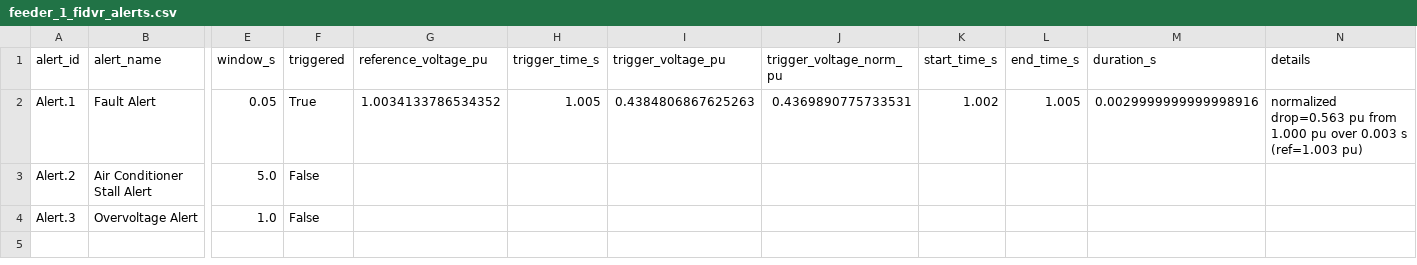
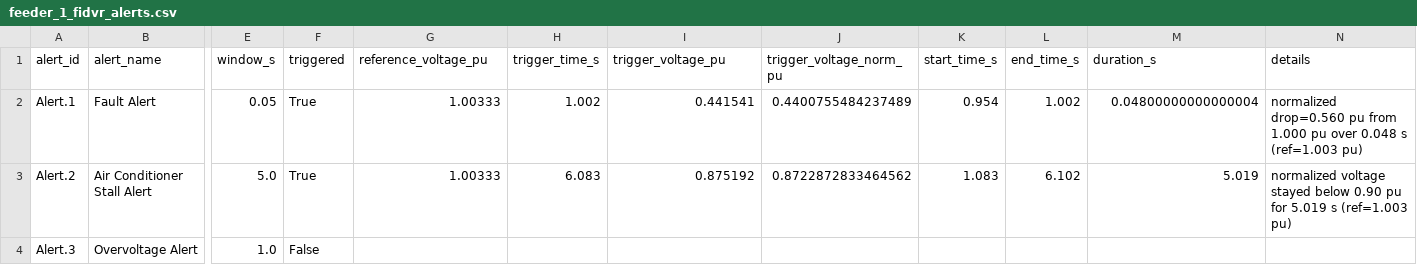
Before and after one commit to TengWANG25/Andes_OpenDSS_HELICS_CoSim_NCSU, a CSV file: FIDVR/feeder_1_fidvr_alerts.csv, drawn as a sheet; only a part is shown, gaps mark what is left out; the diff names each change by its address in the sheet, - before the commit and + after, or states it on an @@ line.

Commit message:
Update FIDVR documentation and startup handling

```diff
--- a/FIDVR/feeder_1_fidvr_alerts.csv
+++ b/FIDVR/feeder_1_fidvr_alerts.csv
-G2 (reference_voltage_pu): 1.0034133786534352
+G2 (reference_voltage_pu): 1.00333
-H2 (trigger_time_s): 1.005
+H2 (trigger_time_s): 1.002
-I2 (trigger_voltage_pu): 0.4384806867625263
+I2 (trigger_voltage_pu): 0.441541
-J2 (trigger_voltage_norm_pu): 0.4369890775733531
+J2 (trigger_voltage_norm_pu): 0.4400755484237489
-K2 (start_time_s): 1.002
+K2 (start_time_s): 0.954
-L2 (end_time_s): 1.005
+L2 (end_time_s): 1.002
-M2 (duration_s): 0.0029999999999998916
+M2 (duration_s): 0.04800000000000004
-N2 (details): normalized drop=0.563 pu from 1.000 pu over 0.003 s (ref=1.003…
+N2 (details): normalized drop=0.560 pu from 1.000 pu over 0.048 s (ref=1.003…
-F3 (triggered): False
+F3 (triggered): True
-G3 (reference_voltage_pu): (empty)
+G3 (reference_voltage_pu): 1.00333
-H3 (trigger_time_s): (empty)
+H3 (trigger_time_s): 6.083
-I3 (trigger_voltage_pu): (empty)
+I3 (trigger_voltage_pu): 0.875192
-J3 (trigger_voltage_norm_pu): (empty)
+J3 (trigger_voltage_norm_pu): 0.8722872833464562
-K3 (start_time_s): (empty)
+K3 (start_time_s): 1.083
-L3 (end_time_s): (empty)
+L3 (end_time_s): 6.102
-M3 (duration_s): (empty)
+M3 (duration_s): 5.019
-N3 (details): (empty)
+N3 (details): normalized voltage stayed below 0.90 pu for 5.019 s (ref=1.003 pu)
```
Also changed, not shown: FIDVR/bus14_fidvr_alerts.csv, 7 other files.
